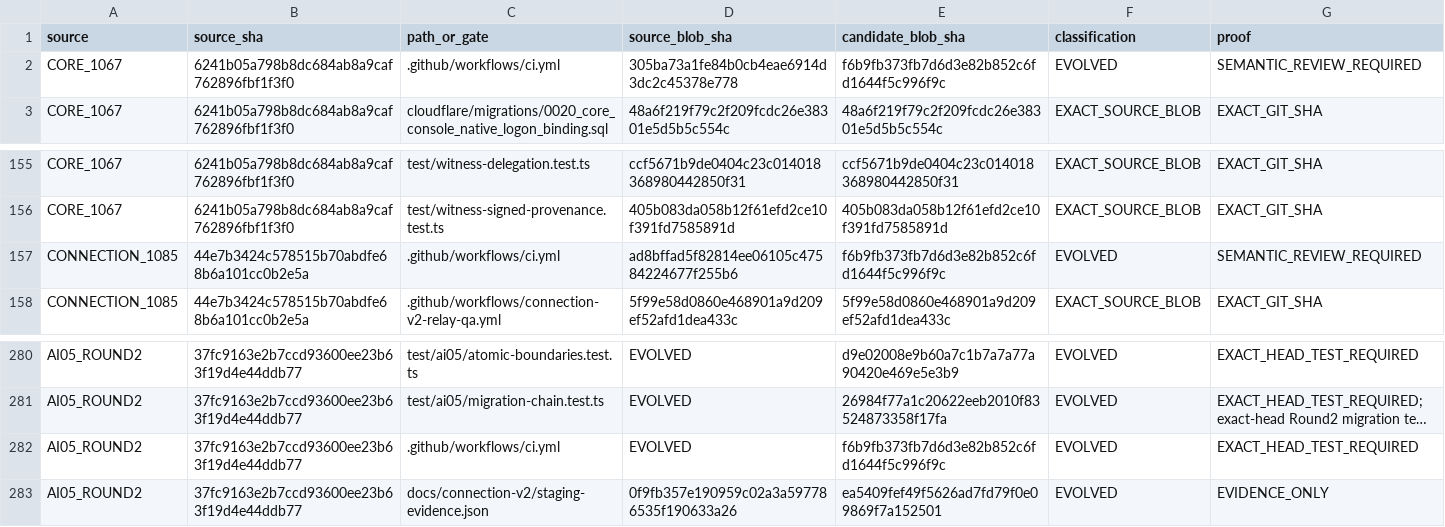
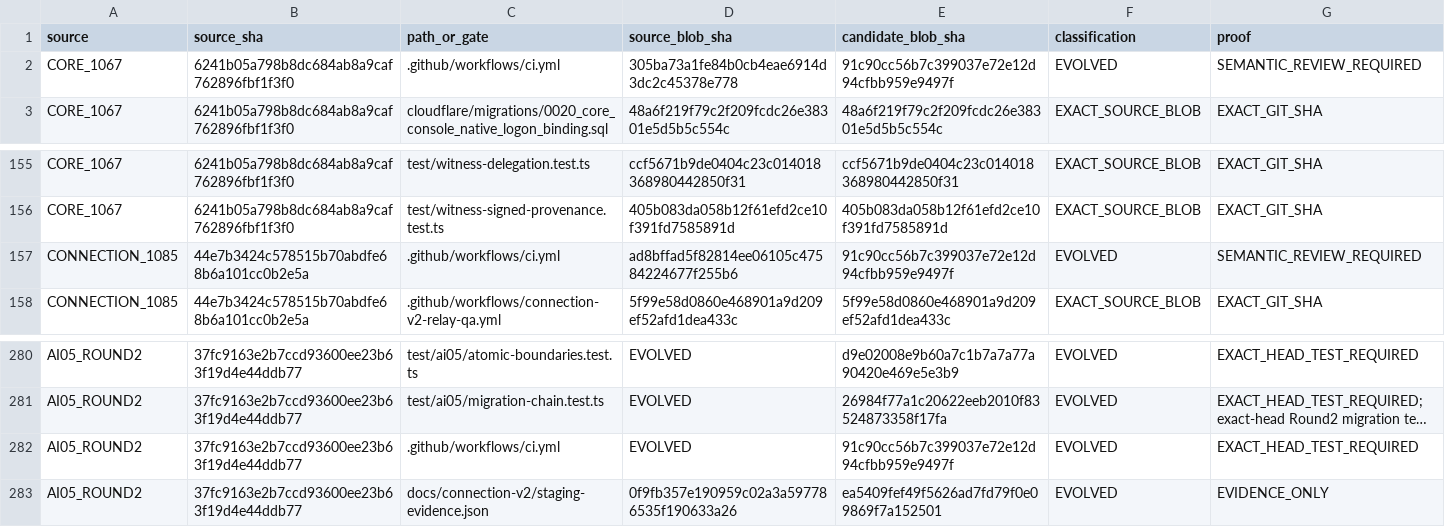
Before and after one commit to Naveax/Nexowire, a CSV file: docs/coord/AI05_ROUND2_SOURCE_PRESERVATION.csv, drawn as a sheet; only a part is shown, gaps mark what is left out; long unchanged cells end in …; the diff names each change by its address in the sheet, - before the commit and + after, or states it on an @@ line.

```diff
--- a/docs/coord/AI05_ROUND2_SOURCE_PRESERVATION.csv
+++ b/docs/coord/AI05_ROUND2_SOURCE_PRESERVATION.csv
-E2 (candidate_blob_sha): f6b9fb373fb7d6d3e82b852c6fd1644f5c996f9c
+E2 (candidate_blob_sha): 91c90cc56b7c399037e72e12d94cfbb959e9497f
-E157 (candidate_blob_sha): f6b9fb373fb7d6d3e82b852c6fd1644f5c996f9c
+E157 (candidate_blob_sha): 91c90cc56b7c399037e72e12d94cfbb959e9497f
-E282 (candidate_blob_sha): f6b9fb373fb7d6d3e82b852c6fd1644f5c996f9c
+E282 (candidate_blob_sha): 91c90cc56b7c399037e72e12d94cfbb959e9497f
```
Also changed, not shown: docs/connection-v2/source-preservation-matrix.csv, docs/coord/AI05_CORE_CONNECTION_V2_PRESERVATION.csv, 2 other files.
